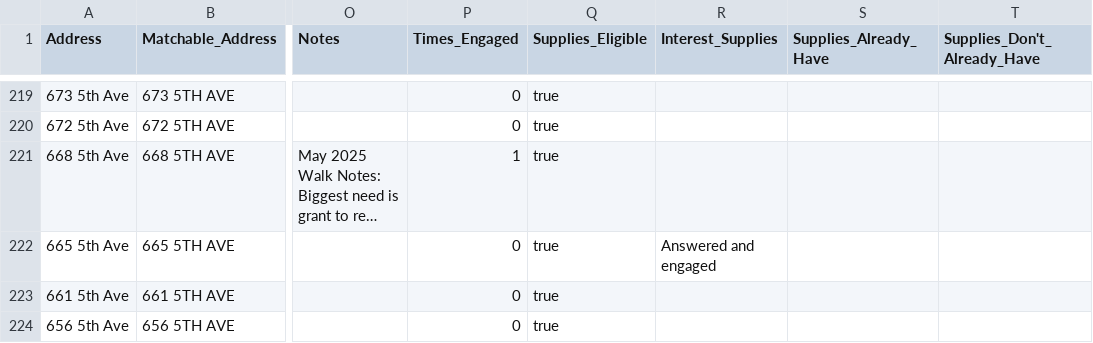
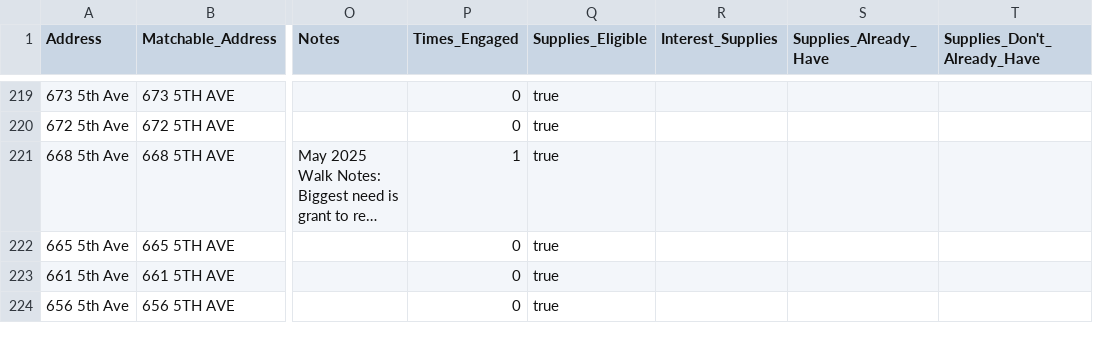
Before and after one commit to christianctc12/Belle-Aire-Live, a CSV file: Engagement in Belle Air_For_Map - MASTER.csv, drawn as a sheet; only a part is shown, gaps mark what is left out; long unchanged cells end in …; the diff covers the shown part only; the diff names each change by its address in the sheet, - before the commit and + after, or states it on an @@ line.

```diff
--- a/Engagement in Belle Air_For_Map - MASTER.csv
+++ b/Engagement in Belle Air_For_Map - MASTER.csv
-R222 (Interest_Supplies): Answered and engaged
+R222 (Interest_Supplies): (empty)
```
Also changed, not shown: 28 edited cells elsewhere in this file.
